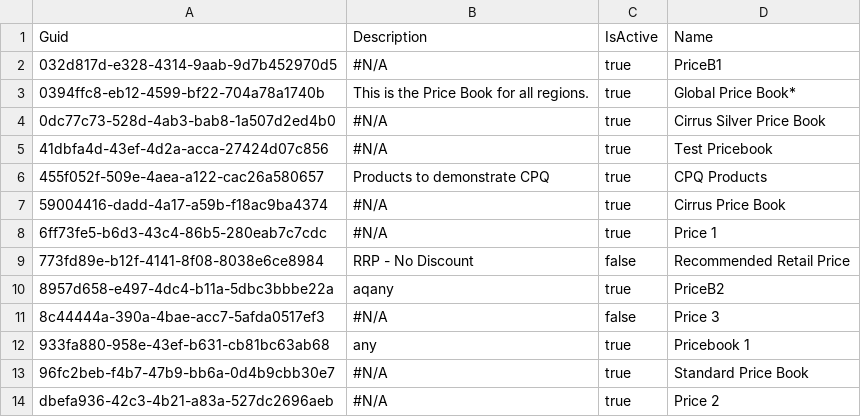
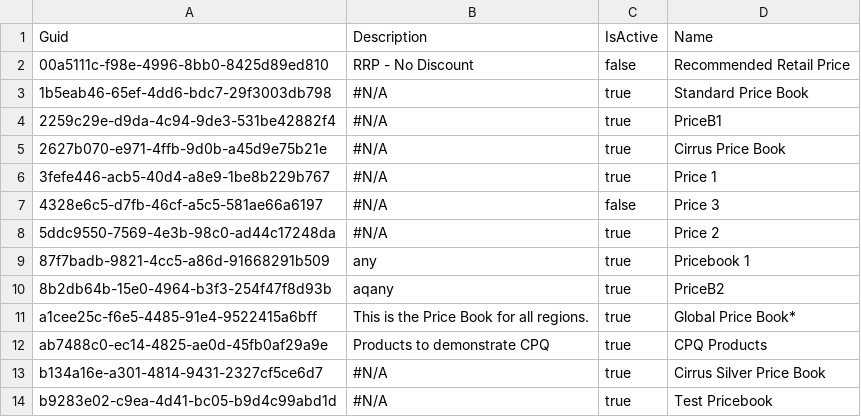
Before and after one commit to Asnafshaikh/Test-Athena, a CSV file: Pricebook2.csv, drawn as a sheet.

```diff
--- a/Pricebook2.csv
+++ b/Pricebook2.csv
@@ -1,14 +1,14 @@
 "Guid","Description","IsActive","Name"
-032d817d-e328-4314-9aab-9d7b452970d5,"#N/A",true,PriceB1
-0394ffc8-eb12-4599-bf22-704a78a1740b,This is the Price Book for all regions.,true,Global Price Book*
-0dc77c73-528d-4ab3-bab8-1a507d2ed4b0,"#N/A",true,Cirrus Silver Price Book
-41dbfa4d-43ef-4d2a-acca-27424d07c856,"#N/A",true,Test Pricebook
-455f052f-509e-4aea-a122-cac26a580657,Products to demonstrate CPQ,true,CPQ Products
-59004416-dadd-4a17-a59b-f18ac9ba4374,"#N/A",true,Cirrus Price Book
-6ff73fe5-b6d3-43c4-86b5-280eab7c7cdc,"#N/A",true,Price 1
-773fd89e-b12f-4141-8f08-8038e6ce8984,RRP - No Discount,false,Recommended Retail Price
-8957d658-e497-4dc4-b11a-5dbc3bbbe22a,aqany,true,PriceB2
-8c44444a-390a-4bae-acc7-5afda0517ef3,"#N/A",false,Price 3
-933fa880-958e-43ef-b631-cb81bc63ab68,any,true,Pricebook 1
-96fc2beb-f4b7-47b9-bb6a-0d4b9cbb30e7,"#N/A",true,Standard Price Book
-dbefa936-42c3-4b21-a83a-527dc2696aeb,"#N/A",true,Price 2
+00a5111c-f98e-4996-8bb0-8425d89ed810,RRP - No Discount,false,Recommended Retail Price
+1b5eab46-65ef-4dd6-bdc7-29f3003db798,"#N/A",true,Standard Price Book
+2259c29e-d9da-4c94-9de3-531be42882f4,"#N/A",true,PriceB1
+2627b070-e971-4ffb-9d0b-a45d9e75b21e,"#N/A",true,Cirrus Price Book
+3fefe446-acb5-40d4-a8e9-1be8b229b767,"#N/A",true,Price 1
+4328e6c5-d7fb-46cf-a5c5-581ae66a6197,"#N/A",false,Price 3
+5ddc9550-7569-4e3b-98c0-ad44c17248da,"#N/A",true,Price 2
+87f7badb-9821-4cc5-a86d-91668291b509,any,true,Pricebook 1
+8b2db64b-15e0-4964-b3f3-254f47f8d93b,aqany,true,PriceB2
+a1cee25c-f6e5-4485-91e4-9522415a6bff,This is the Price Book for all regions.,true,Global Price Book*
+ab7488c0-ec14-4825-ae0d-45fb0af29a9e,Products to demonstrate CPQ,true,CPQ Products
+b134a16e-a301-4814-9431-2327cf5ce6d7,"#N/A",true,Cirrus Silver Price Book
+b9283e02-c9ea-4d41-bc05-b9d4c99abd1d,"#N/A",true,Test Pricebook
```
Also changed, not shown: SBQQ__PriceCondition__c.csv, SBQQ__PriceRule__c.csv, 8 other files.
